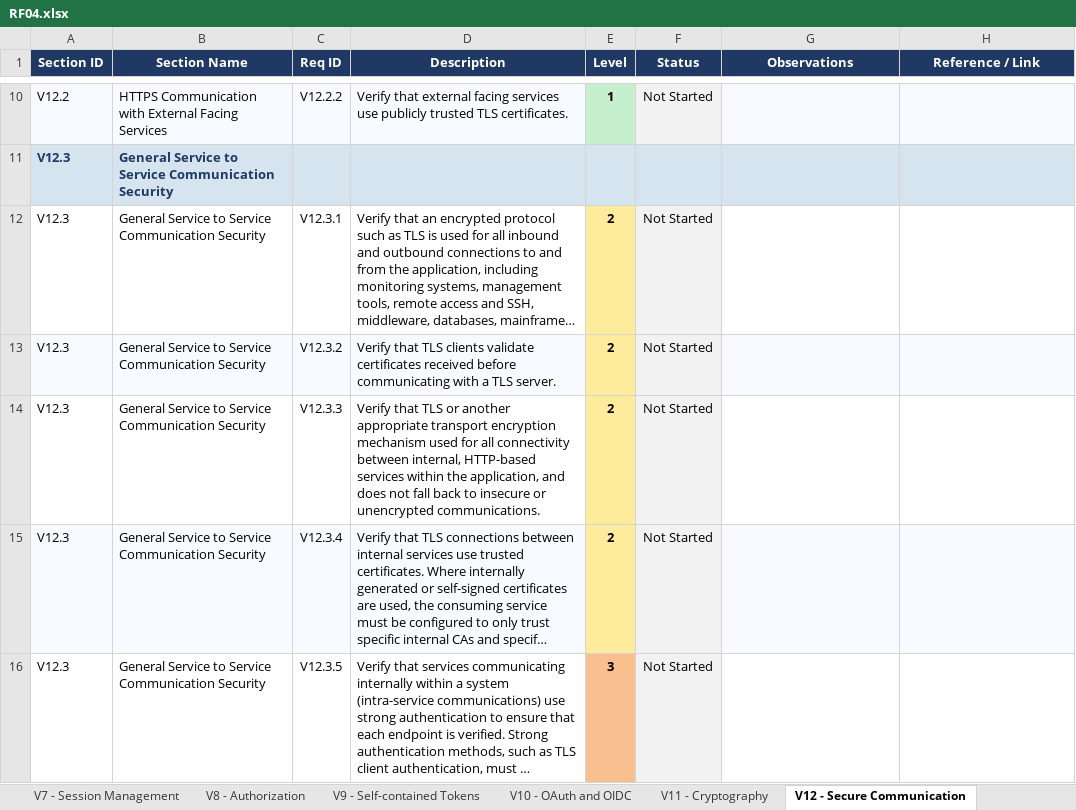
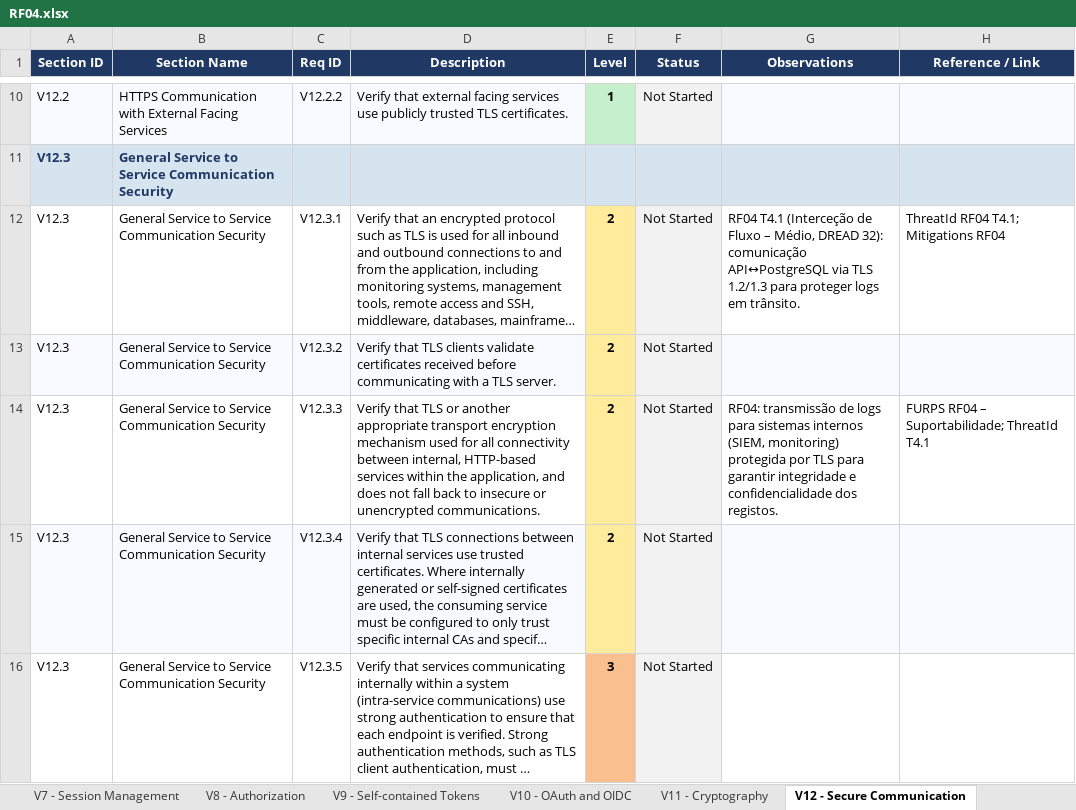
Before and after one commit to mei-desofs/desofs2026-wed_pbs_5-2, an Excel workbook: Documentation/Security Testing/RF04.xlsx, sheet V12 - Secure Communication, drawn as a sheet; only a part is shown, gaps mark what is left out; long unchanged cells end in …; values as stored, in another font and other column widths than the file's, no borders; conditional formats not drawn; the diff names each change by its address in the sheet, - before the commit and + after, or states it on an @@ line.

```diff
--- a/Documentation/Security Testing/RF04.xlsx (sheet V12 - Secure Communication)
+++ b/Documentation/Security Testing/RF04.xlsx (sheet V12 - Secure Communication)
-G12 (Observations): (empty)
+G12 (Observations): RF04 T4.1 (Interceção de Fluxo – Médio, DREAD 32): comunicação API↔PostgreSQL via TLS 1.2/1.3 para proteger logs em trânsito.
-H12 (Reference / Link): (empty)
+H12 (Reference / Link): ThreatId RF04 T4.1; Mitigations RF04
-G14 (Observations): (empty)
+G14 (Observations): RF04: transmissão de logs para sistemas internos (SIEM, monitoring) protegida por TLS para garantir integridade e confidencialidade dos registos.
-H14 (Reference / Link): (empty)
+H14 (Reference / Link): FURPS RF04 – Suportabilidade; ThreatId T4.1
```
Also changed, not shown: sheet V16 - Security Logging and Erro, sheet V8 - Authorization, sheet V14 - Data Protection, sheet V1 - Encoding and Sanitization, sheet V15 - Secure Coding and Archite, sheet V13 - Configuration, 1 more sheet, charts or pictures, 2 other files.
